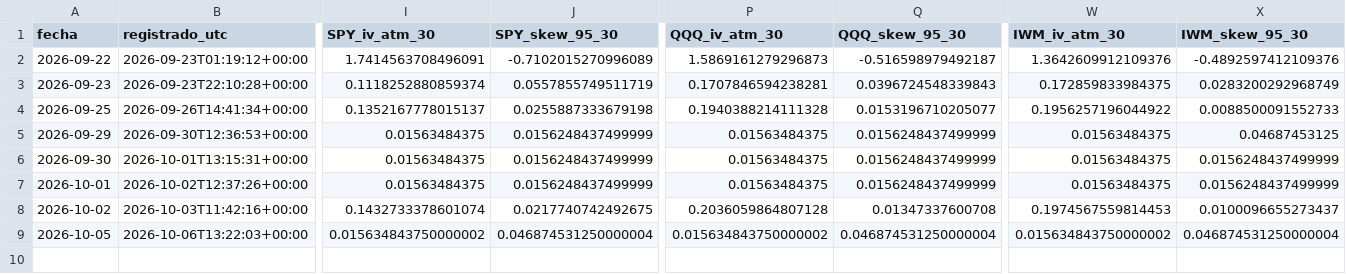
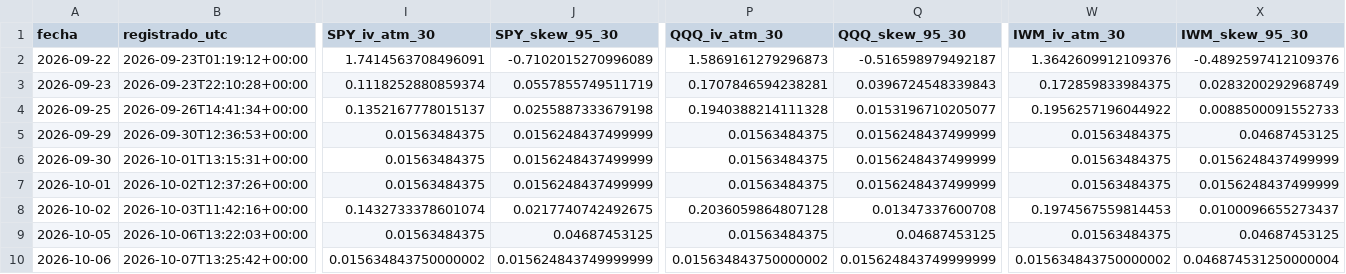
Before and after one commit to jcruzburgos04-ops/Compomercado, a CSV file: opciones_diario.csv, drawn as a sheet; only a part is shown, gaps mark what is left out; rows hold the shown columns only; the diff names each change by its address in the sheet, - before the commit and + after, or states it on an @@ line.

```diff
--- a/opciones_diario.csv
+++ b/opciones_diario.csv
-I9 (SPY_iv_atm_30): 0.015634843750000002
+I9 (SPY_iv_atm_30): 0.01563484375
-J9 (SPY_skew_95_30): 0.046874531250000004
+J9 (SPY_skew_95_30): 0.04687453125
-P9 (QQQ_iv_atm_30): 0.015634843750000002
+P9 (QQQ_iv_atm_30): 0.01563484375
-Q9 (QQQ_skew_95_30): 0.046874531250000004
+Q9 (QQQ_skew_95_30): 0.04687453125
-W9 (IWM_iv_atm_30): 0.015634843750000002
+W9 (IWM_iv_atm_30): 0.01563484375
-X9 (IWM_skew_95_30): 0.046874531250000004
+X9 (IWM_skew_95_30): 0.04687453125
+row 10: 2026-10-06 | 2026-10-07T13:25:42+00:00 | 0.015634843750000002 | 0.015624843749999999 | 0.015634843750000002 | 0.015624843749999999 | 0.015634843750000002 | 0.046874531250000004
```
Also changed, not shown: etfs_diario.csv.
